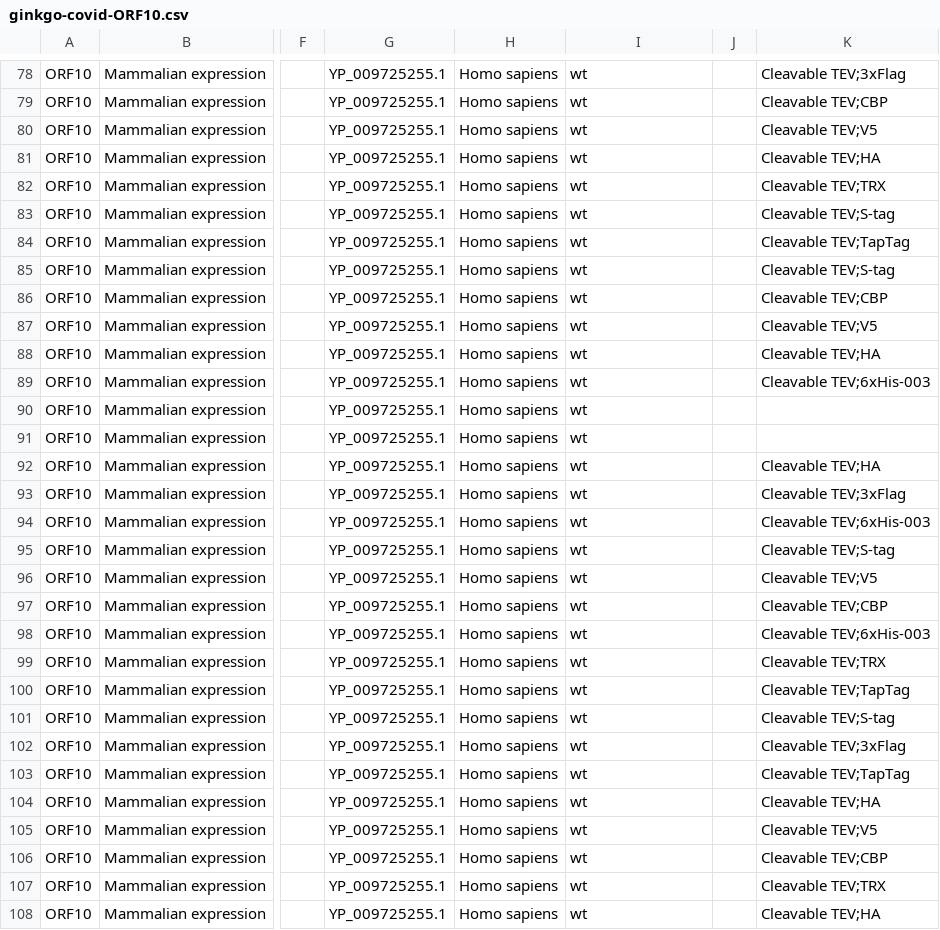
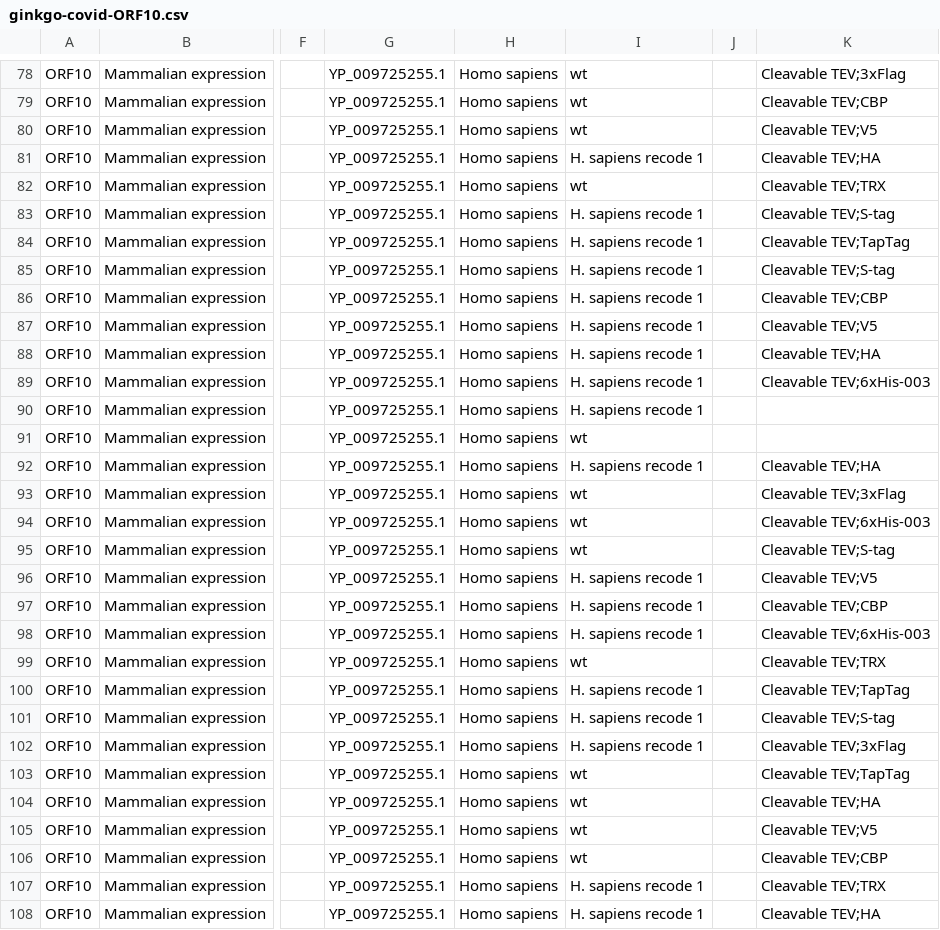
Before and after one commit to ginkgobioworks/sars-cov-2-synthesis, a CSV file: genome/ginkgo-covid-ORF10.csv, drawn as a sheet; only a part is shown, gaps mark what is left out; the diff covers the shown part only; the diff names each change by its address in the sheet, - before the commit and + after, or states it on an @@ line.

```diff
--- a/genome/ginkgo-covid-ORF10.csv
+++ b/genome/ginkgo-covid-ORF10.csv
-I81: wt
+I81: H. sapiens recode 1
-I83:I90: wt
+I83:I90: H. sapiens recode 1
-I92: wt
+I92: H. sapiens recode 1
-I96:I98: wt
+I96:I98: H. sapiens recode 1
-I100:I102: wt
+I100:I102: H. sapiens recode 1
-I107:I108: wt
+I107:I108: H. sapiens recode 1
```
Also changed, not shown: 25 edited cells elsewhere in this file, genome/ginkgo-covid-E.csv, genome/ginkgo-covid-ORF6.csv, 25 other files.
